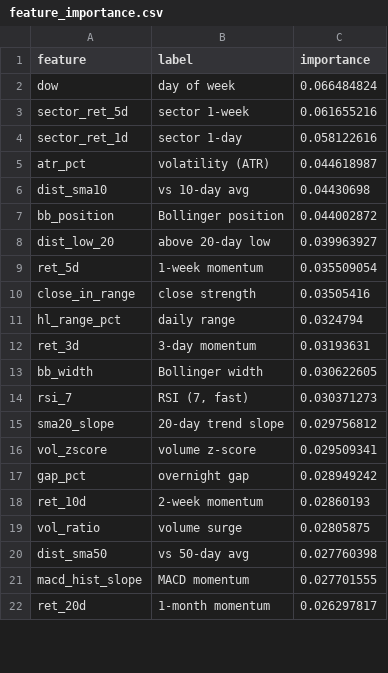
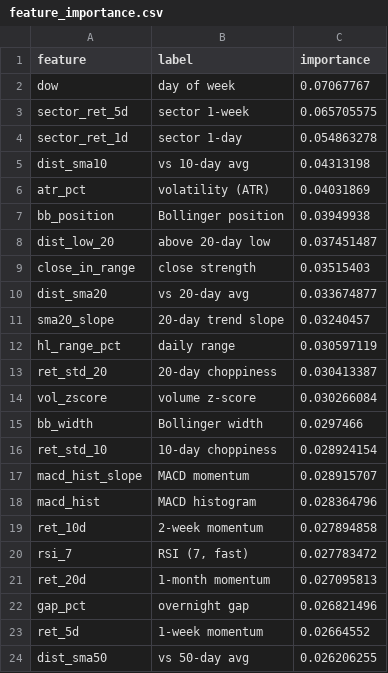
Before and after one commit to AadithS13/MyStockScanner, a CSV file: data/feature_importance.csv, drawn as a sheet; only a part is shown; the diff covers the shown part only.

```diff
--- a/data/feature_importance.csv
+++ b/data/feature_importance.csv
@@ -1,22 +1,24 @@
 feature,label,importance
-dow,day of week,0.066484824
-sector_ret_5d,sector 1-week,0.061655216
-sector_ret_1d,sector 1-day,0.058122616
-atr_pct,volatility (ATR),0.044618987
-dist_sma10,vs 10-day avg,0.04430698
-bb_position,Bollinger position,0.044002872
-dist_low_20,above 20-day low,0.039963927
-ret_5d,1-week momentum,0.035509054
-close_in_range,close strength,0.03505416
-hl_range_pct,daily range,0.0324794
-ret_3d,3-day momentum,0.03193631
-bb_width,Bollinger width,0.030622605
-rsi_7,"RSI (7, fast)",0.030371273
-sma20_slope,20-day trend slope,0.029756812
-vol_zscore,volume z-score,0.029509341
-gap_pct,overnight gap,0.028949242
-ret_10d,2-week momentum,0.02860193
-vol_ratio,volume surge,0.02805875
-dist_sma50,vs 50-day avg,0.027760398
-macd_hist_slope,MACD momentum,0.027701555
-ret_20d,1-month momentum,0.026297817
+dow,day of week,0.07067767
+sector_ret_5d,sector 1-week,0.065705575
+sector_ret_1d,sector 1-day,0.054863278
+dist_sma10,vs 10-day avg,0.04313198
+atr_pct,volatility (ATR),0.04031869
+bb_position,Bollinger position,0.03949938
+dist_low_20,above 20-day low,0.037451487
+close_in_range,close strength,0.03515403
+dist_sma20,vs 20-day avg,0.033674877
+sma20_slope,20-day trend slope,0.03240457
+hl_range_pct,daily range,0.030597119
+ret_std_20,20-day choppiness,0.030413387
+vol_zscore,volume z-score,0.030266084
+bb_width,Bollinger width,0.0297466
+ret_std_10,10-day choppiness,0.028924154
+macd_hist_slope,MACD momentum,0.028915707
+macd_hist,MACD histogram,0.028364796
+ret_10d,2-week momentum,0.027894858
+rsi_7,"RSI (7, fast)",0.027783472
+ret_20d,1-month momentum,0.027095813
+gap_pct,overnight gap,0.026821496
+ret_5d,1-week momentum,0.02664552
+dist_sma50,vs 50-day avg,0.026206255
```
Also changed, not shown: 4 added rows, 6 removed rows and 3 edited cells elsewhere in this file, 5 other files.
